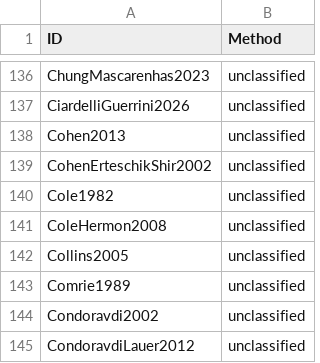
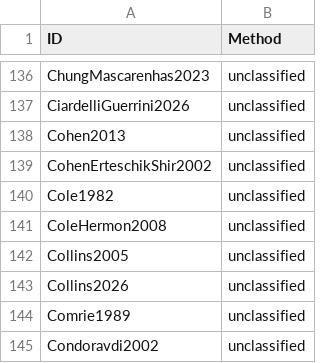
Before and after one commit to linglib-community/linglib, a CSV file: Linglib/Data/Examples/contributions.csv, drawn as a sheet; only a part is shown, gaps mark what is left out; the shorter side is filled out with more unchanged rows; the diff names each change by its address in the sheet, - before the commit and + after, or states it on an @@ line.

Commit message:
feat(Studies/Collins2026): no reconstruction at the contraction quotient

```diff
--- a/Linglib/Data/Examples/contributions.csv
+++ b/Linglib/Data/Examples/contributions.csv
+row 143: Collins2026 | unclassified
```
Also changed, not shown: 6 other files.
